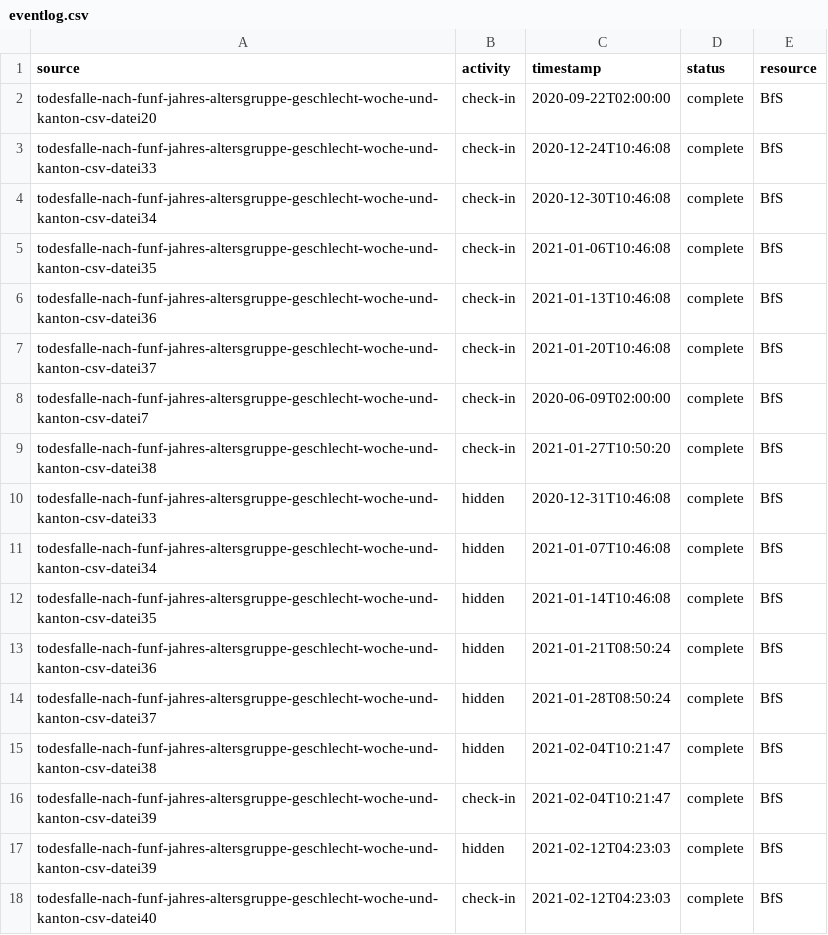
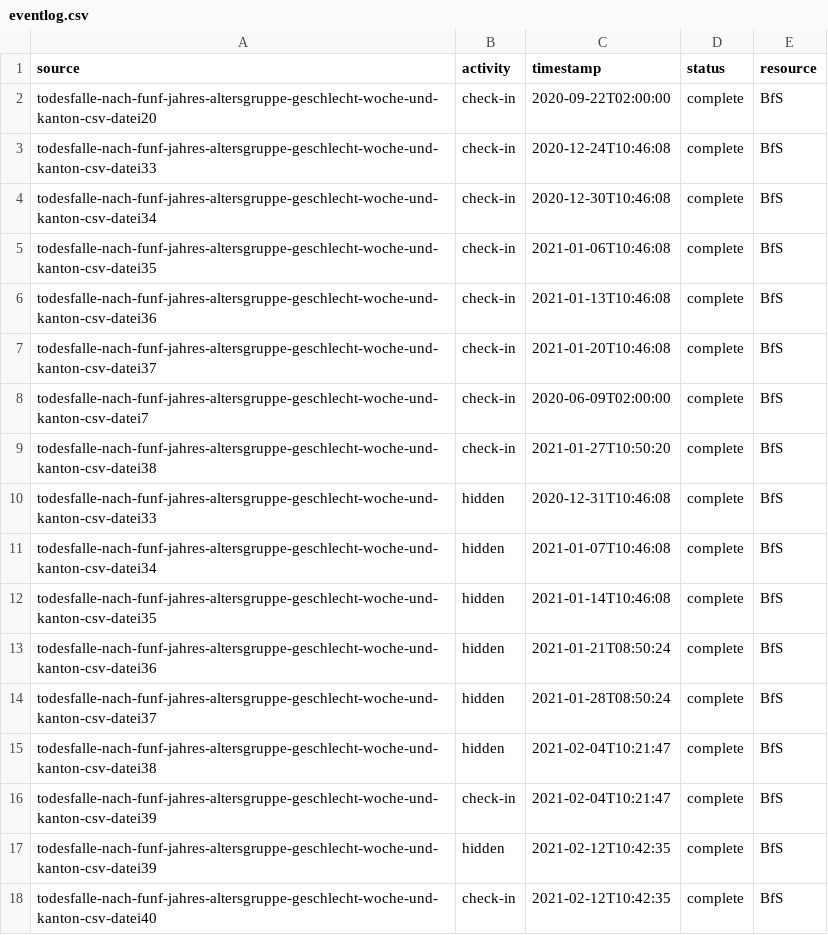
Before and after one commit to norman-ds/momo, a CSV file: eventlog.csv, drawn as a sheet.

```diff
--- a/eventlog.csv
+++ b/eventlog.csv
@@ -16,3 +16,3 @@ todesfalle-nach-funf-jahres-altersgruppe-geschlecht-woche-und-kanton-csv-datei38
 todesfalle-nach-funf-jahres-altersgruppe-geschlecht-woche-und-kanton-csv-datei39,check-in,2021-02-04T10:21:47,complete,BfS
-todesfalle-nach-funf-jahres-altersgruppe-geschlecht-woche-und-kanton-csv-datei39,hidden,2021-02-12T04:23:03,complete,BfS
-todesfalle-nach-funf-jahres-altersgruppe-geschlecht-woche-und-kanton-csv-datei40,check-in,2021-02-12T04:23:03,complete,BfS
+todesfalle-nach-funf-jahres-altersgruppe-geschlecht-woche-und-kanton-csv-datei39,hidden,2021-02-12T10:42:35,complete,BfS
+todesfalle-nach-funf-jahres-altersgruppe-geschlecht-woche-und-kanton-csv-datei40,check-in,2021-02-12T10:42:35,complete,BfS
```
Also changed, not shown: 1 other file.
